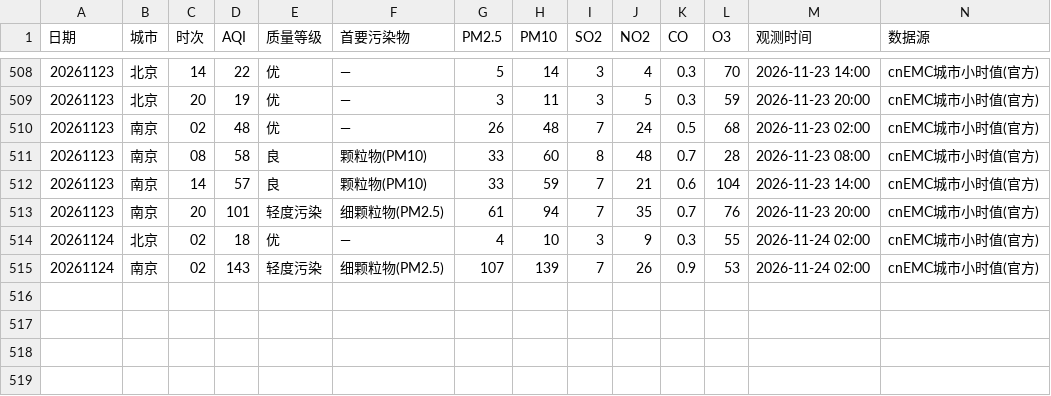
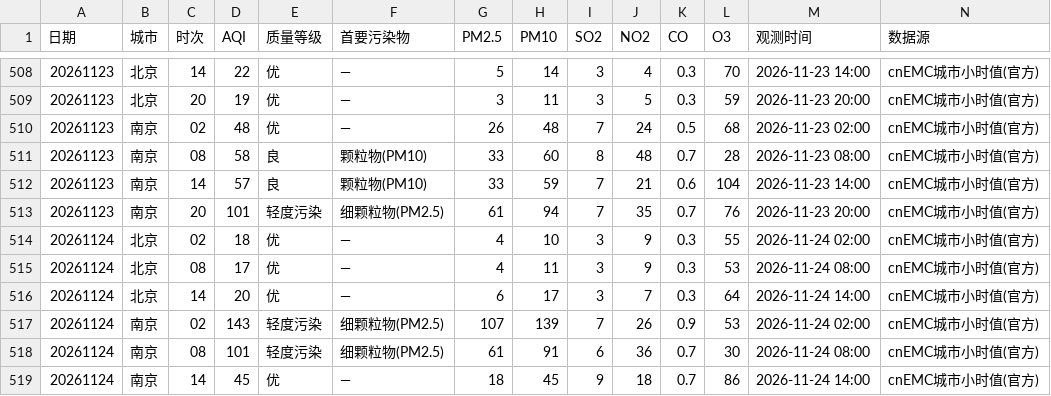
Before and after one commit to ZhuZhengHuan/Bj-Nj-Weather-, a CSV file: aqi_points.csv, drawn as a sheet; only a part is shown, gaps mark what is left out.

```diff
--- a/aqi_points.csv
+++ b/aqi_points.csv
@@ -514,2 +514,6 @@
 20261124,北京,02,18,优,—,4,10,3,9,0.3,55,2026-11-24 02:00,cnEMC城市小时值(官方)
+20261124,北京,08,17,优,—,4,11,3,9,0.3,53,2026-11-24 08:00,cnEMC城市小时值(官方)
+20261124,北京,14,20,优,—,6,17,3,7,0.3,64,2026-11-24 14:00,cnEMC城市小时值(官方)
 20261124,南京,02,143,轻度污染,细颗粒物(PM2.5),107,139,7,26,0.9,53,2026-11-24 02:00,cnEMC城市小时值(官方)
+20261124,南京,08,101,轻度污染,细颗粒物(PM2.5),61,91,6,36,0.7,30,2026-11-24 08:00,cnEMC城市小时值(官方)
+20261124,南京,14,45,优,—,18,45,9,18,0.7,86,2026-11-24 14:00,cnEMC城市小时值(官方)
```
Also changed, not shown: met_daily.csv, met_points.csv, 1 other file.
